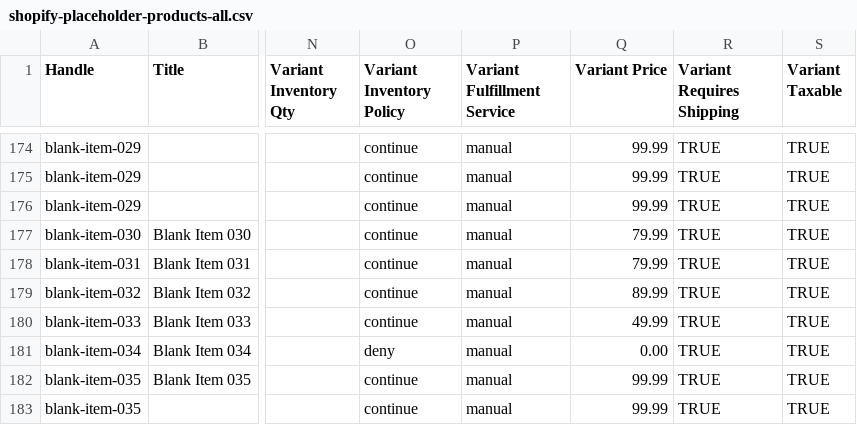
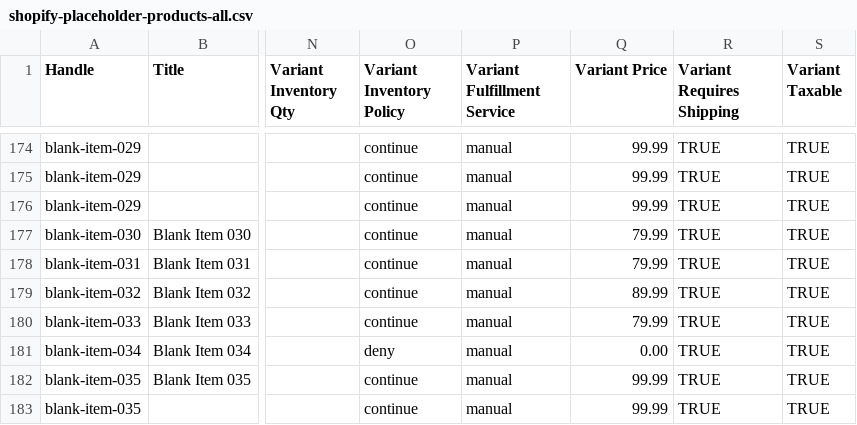
Before and after one commit to qmako4/esntlsclub, a CSV file: shopify-placeholder-products-all.csv, drawn as a sheet; only a part is shown, gaps mark what is left out; the diff names each change by its address in the sheet, - before the commit and + after, or states it on an @@ line.

Commit message:
Set PM Messenger Bag price to 79.99 across storefront and Shopify imports

```diff
--- a/shopify-placeholder-products-all.csv
+++ b/shopify-placeholder-products-all.csv
-Q180 (Variant Price): 49.99
+Q180 (Variant Price): 79.99
```
Also changed, not shown: shopify-placeholder-products-remaining.csv, 2 other files.
